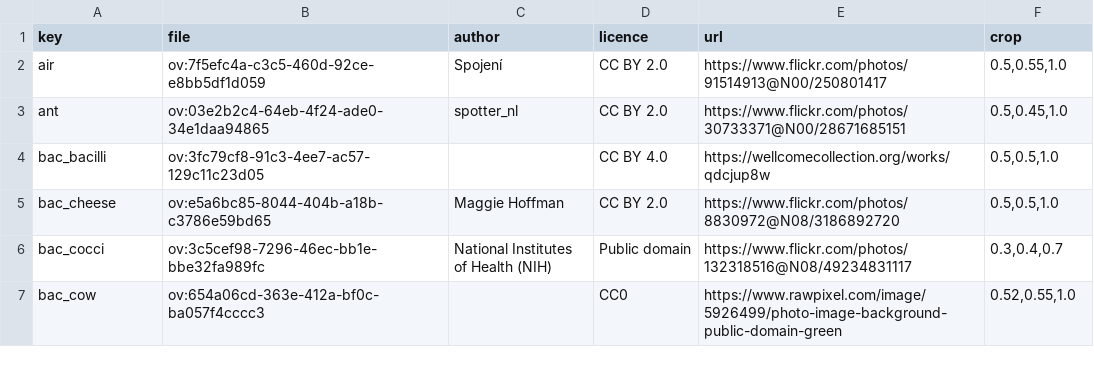
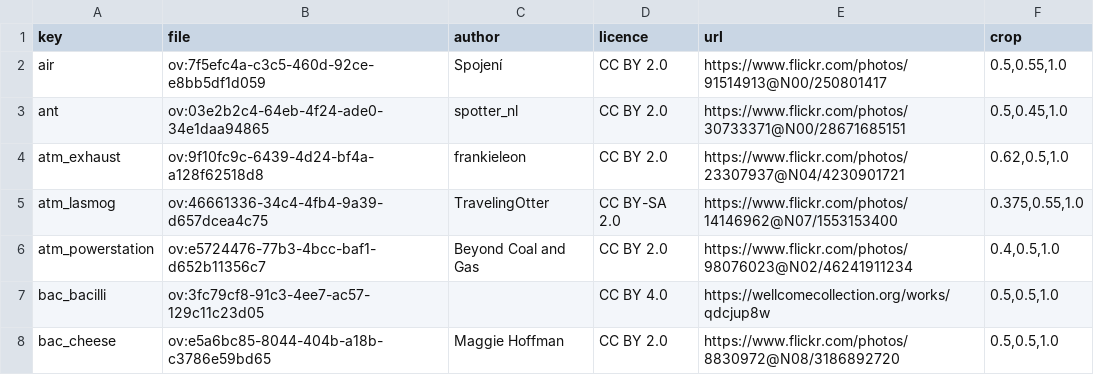
Before and after one commit to chuka1000/teaching, a TSV file: assets/photos/SOURCES.tsv, drawn as a sheet; only a part is shown; the shorter side is filled out with more unchanged rows; the diff names each change by its address in the sheet, - before the commit and + after, or states it on an @@ line.

```diff
--- a/assets/photos/SOURCES.tsv
+++ b/assets/photos/SOURCES.tsv
+row 4: atm_exhaust | ov:9f10fc9c-6439-4d24-bf4a-a128f62518d8 | frankieleon | CC BY 2.0 | https://www.flickr.com/photos/23307937@N04/4230901721 | 0.62,0.5,1.0
+row 5: atm_lasmog | ov:46661336-34c4-4fb4-9a39-d657dcea4c75 | TravelingOtter | CC BY-SA 2.0 | https://www.flickr.com/photos/14146962@N07/1553153400 | 0.375,0.55,1.0
+row 6: atm_powerstation | ov:e5724476-77b3-4bcc-baf1-d652b11356c7 | Beyond Coal and Gas | CC BY 2.0 | https://www.flickr.com/photos/98076023@N02/46241911234 | 0.4,0.5,1.0
```
Also changed, not shown: assets/photos/PHOTOS.tsv, 9 other files.
